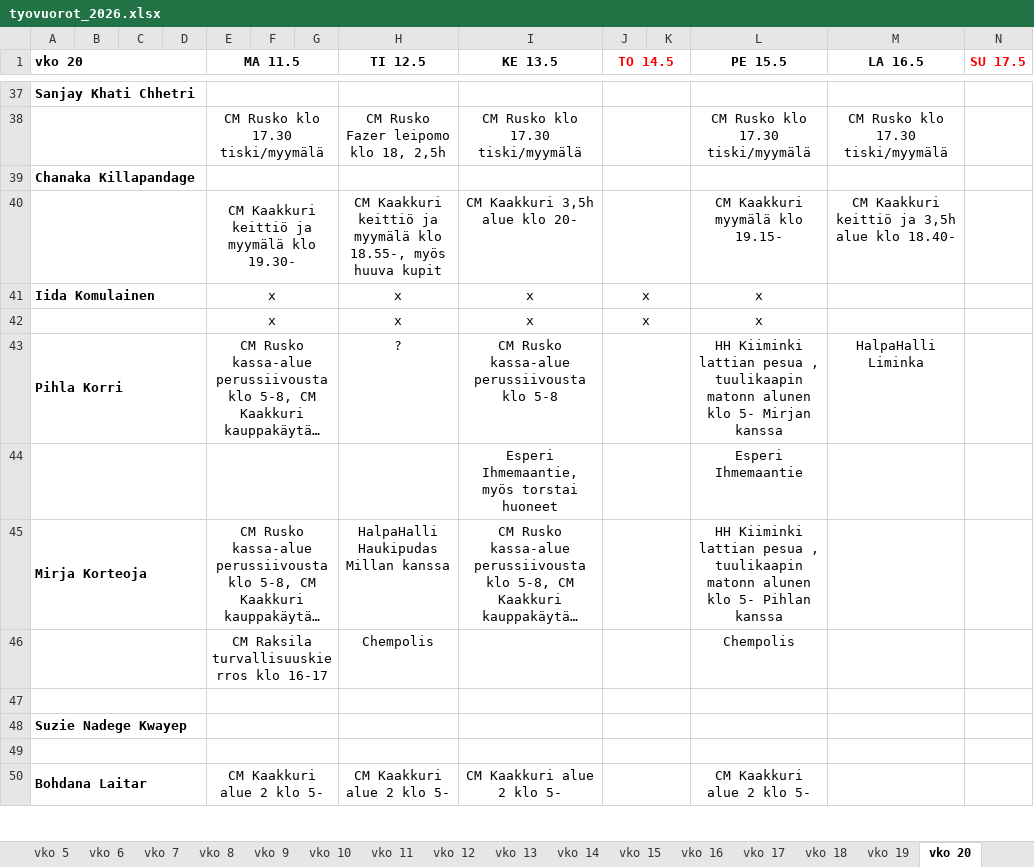
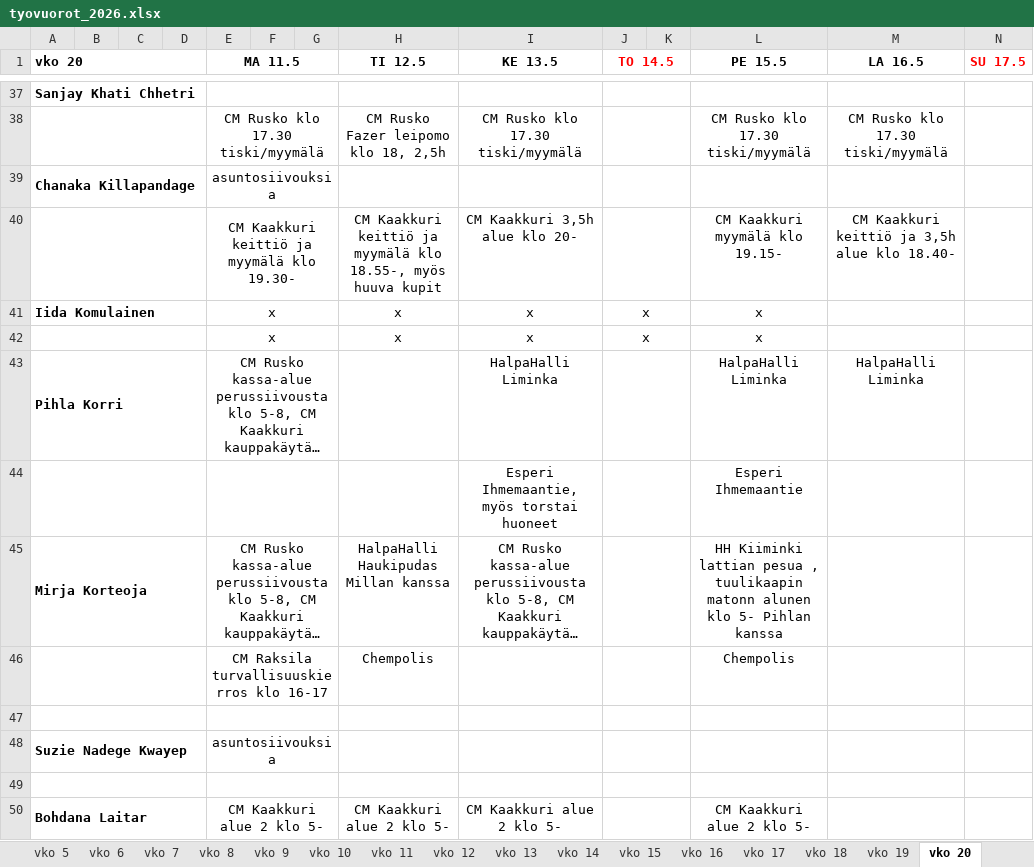
Before and after one commit to sol-droid-nik/Calendars, an Excel workbook: data/tyovuorot_2026.xlsx, sheet vko 20, drawn as a sheet; only a part is shown, gaps mark what is left out; long unchanged cells end in …; values as stored, in another font and other column widths than the file's, no borders; the diff covers the shown part only; the diff names each change by its address in the sheet, - before the commit and + after, or states it on an @@ line.

```diff
--- a/data/tyovuorot_2026.xlsx (sheet vko 20)
+++ b/data/tyovuorot_2026.xlsx (sheet vko 20)
-E39 (MA 11.5): (empty)
+E39 (MA 11.5): asuntosiivouksia
-H43 (TI 12.5): ?
+H43 (TI 12.5): (empty)
-I43 (KE 13.5): CM Rusko kassa-alue perussiivousta klo 5-8
+I43 (KE 13.5): HalpaHalli Liminka
-L43 (PE 15.5): HH Kiiminki lattian pesua , tuulikaapin matonn alunen klo 5- Mirjan kanssa
+L43 (PE 15.5): HalpaHalli Liminka
-E48 (MA 11.5): (empty)
+E48 (MA 11.5): asuntosiivouksia
```
Also changed, not shown: 3 added rows, 3 removed rows and 28 edited cells elsewhere in this sheet, other sheet tabs.
